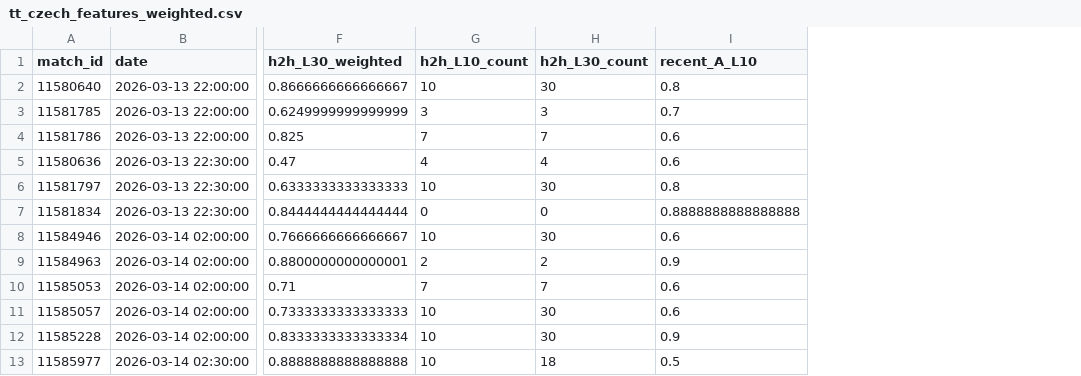
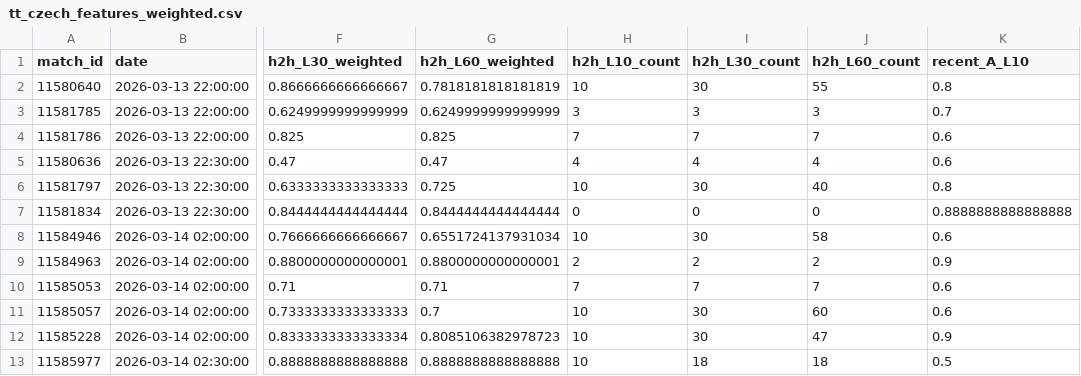
Before and after one commit to bettormanpicks/BMP-App, a CSV file: tabletennis/data/tt_czech_features_weighted.csv, drawn as a sheet; only a part is shown, gaps mark what is left out; the diff names each change by its address in the sheet, - before the commit and + after, or states it on an @@ line.

```diff
--- a/tabletennis/data/tt_czech_features_weighted.csv
+++ b/tabletennis/data/tt_czech_features_weighted.csv
+column G (h2h_L60_weighted), rows 2-13: 0.7818181818181819 | 0.6249999999999999 | 0.825 | 0.47 | 0.725 | 0.8444444444444444 | 0.6551724137931034 | 0.8800000000000001 | 0.71 | 0.7 | 0.8085106382978723 | 0.8888888888888888
+column J (h2h_L60_count), rows 2-13: 55 | 3 | 7 | 4 | 40 | 0 | 58 | 2 | 7 | 60 | 47 | 18
```
Also changed, not shown: nba/data/nbateamgametotals.csv, tabletennis/data/tt_czech_4plus_predictions.csv, 18 other files.
